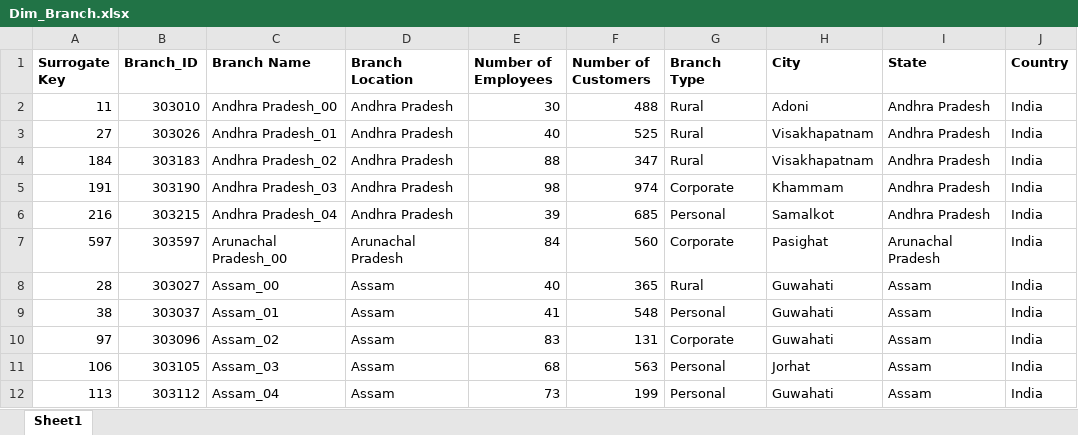
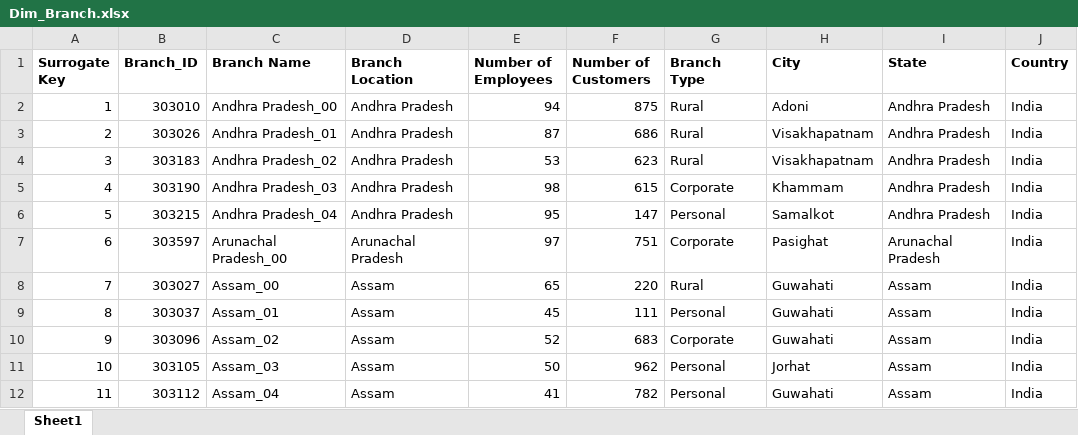
Before and after one commit to vintas/Loan-Data-Warehouse, an Excel workbook: Dummy Data/Dim_Branch.xlsx, sheet Sheet1, drawn as a sheet; only a part is shown; values as stored, in another font and other column widths than the file's, no borders; the diff covers the shown part only; the diff names each change by its address in the sheet, - before the commit and + after, or states it on an @@ line.

Commit message:
Modified dummy data

```diff
--- a/Dummy Data/Dim_Branch.xlsx (sheet Sheet1)
+++ b/Dummy Data/Dim_Branch.xlsx (sheet Sheet1)
-A2 (Surrogate Key): 11
+A2 (Surrogate Key): 1
-E2 (Number of Employees): 30
+E2 (Number of Employees): 94
-F2 (Number of Customers): 488
+F2 (Number of Customers): 875
-A3 (Surrogate Key): 27
+A3 (Surrogate Key): 2
-E3 (Number of Employees): 40
+E3 (Number of Employees): 87
-F3 (Number of Customers): 525
+F3 (Number of Customers): 686
-A4 (Surrogate Key): 184
+A4 (Surrogate Key): 3
-E4 (Number of Employees): 88
+E4 (Number of Employees): 53
-F4 (Number of Customers): 347
+F4 (Number of Customers): 623
-A5 (Surrogate Key): 191
+A5 (Surrogate Key): 4
-F5 (Number of Customers): 974
+F5 (Number of Customers): 615
-A6 (Surrogate Key): 216
+A6 (Surrogate Key): 5
-E6 (Number of Employees): 39
+E6 (Number of Employees): 95
-F6 (Number of Customers): 685
+F6 (Number of Customers): 147
-A7 (Surrogate Key): 597
+A7 (Surrogate Key): 6
-E7 (Number of Employees): 84
+E7 (Number of Employees): 97
-F7 (Number of Customers): 560
+F7 (Number of Customers): 751
-A8 (Surrogate Key): 28
+A8 (Surrogate Key): 7
-E8 (Number of Employees): 40
+E8 (Number of Employees): 65
-F8 (Number of Customers): 365
+F8 (Number of Customers): 220
-A9 (Surrogate Key): 38
+A9 (Surrogate Key): 8
-E9 (Number of Employees): 41
+E9 (Number of Employees): 45
-F9 (Number of Customers): 548
+F9 (Number of Customers): 111
-A10 (Surrogate Key): 97
+A10 (Surrogate Key): 9
-E10 (Number of Employees): 83
+E10 (Number of Employees): 52
-F10 (Number of Customers): 131
+F10 (Number of Customers): 683
-A11 (Surrogate Key): 106
+A11 (Surrogate Key): 10
-E11 (Number of Employees): 68
+E11 (Number of Employees): 50
-F11 (Number of Customers): 563
+F11 (Number of Customers): 962
-A12 (Surrogate Key): 113
+A12 (Surrogate Key): 11
-E12 (Number of Employees): 73
+E12 (Number of Employees): 41
-F12 (Number of Customers): 199
+F12 (Number of Customers): 782
```
Also changed, not shown: 466 edited cells elsewhere in this sheet.
